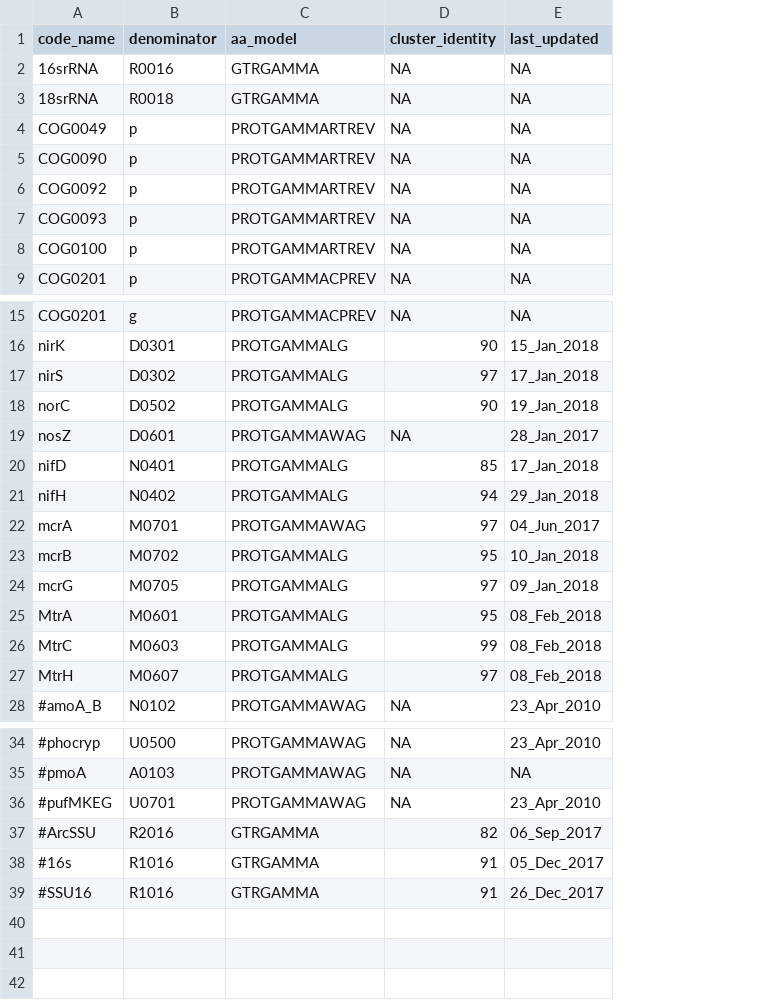
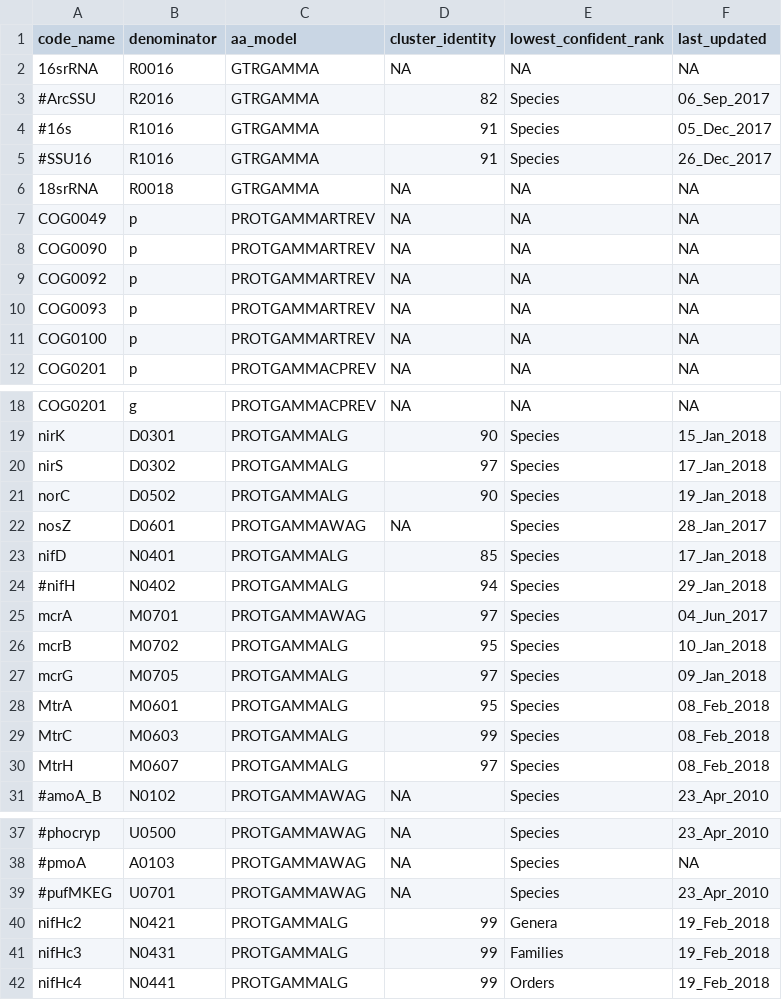
Before and after one commit to hallamlab/TreeSAPP, a TSV file: data/tree_data/ref_build_parameters.tsv, drawn as a sheet; only a part is shown, gaps mark what is left out; addresses are those after the commit; the diff names each change by its address in the sheet, - before the commit and + after, or states it on an @@ line.

Commit message:
Finalizing changes to allow for subtree generation and robust taxonomic assignments

```diff
--- a/data/tree_data/ref_build_parameters.tsv
+++ b/data/tree_data/ref_build_parameters.tsv
+column E (lowest_confident_rank), row 2: NA; rows 6-12: all NA; rows 18-31: NA | Species | Species | Species | Species | Species | Species | Species | Species | Species | Species | Species | Species | Species; rows 37-39: all Species
@@ row 37 moved to row 3: #ArcSSU @@
@@ row 38 moved to row 4: #16s @@
@@ row 39 moved to row 5: #SSU16 @@
-A24 (code_name): nifH
+A24 (code_name): #nifH
+row 40: nifHc2 | N0421 | PROTGAMMALG | 99 | Genera | 19_Feb_2018
+row 41: nifHc3 | N0431 | PROTGAMMALG | 99 | Families | 19_Feb_2018
+row 42: nifHc4 | N0441 | PROTGAMMALG | 99 | Orders | 19_Feb_2018
```
Also changed, not shown: data/tree_data/cog_list.tsv, 1 other file.
